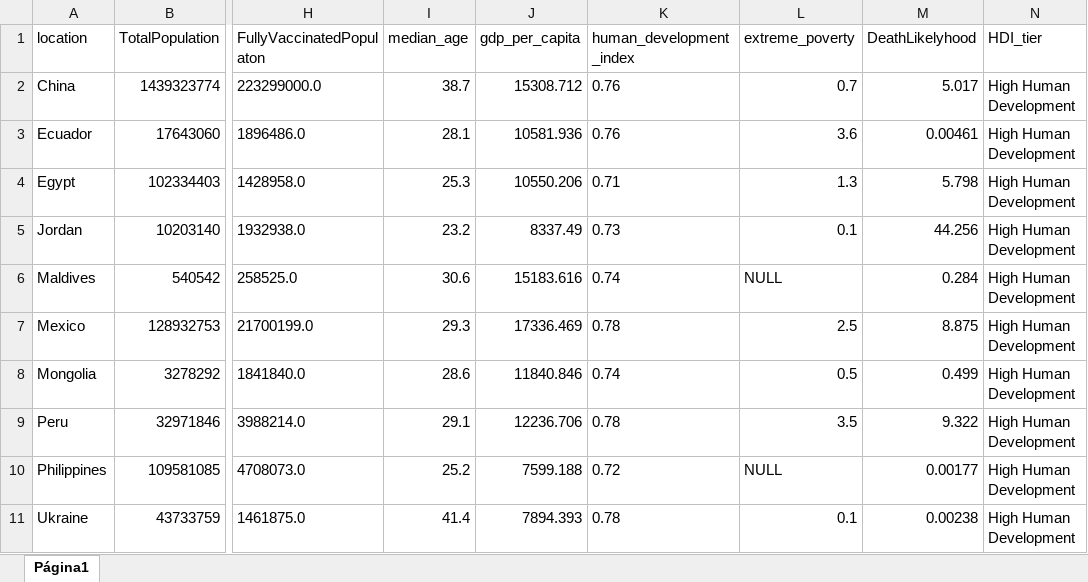
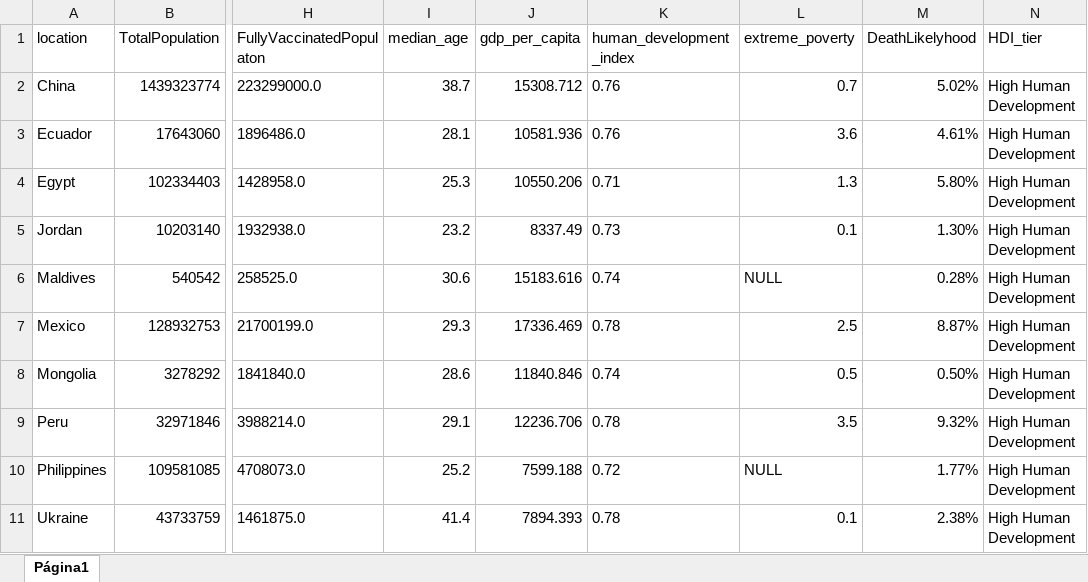
Before and after one commit to tlsantiago/covid19_analysis, an Excel workbook: high_HDI.xlsx, sheet Página1, drawn as a sheet; only a part is shown, gaps mark what is left out; values as stored, in another font and other column widths than the file's, no borders; charts and pictures not drawn; the diff names each change by its address in the sheet, - before the commit and + after, or states it on an @@ line.

```diff
--- a/high_HDI.xlsx (sheet Página1)
+++ b/high_HDI.xlsx (sheet Página1)
-M2 (DeathLikelyhood): 5.017
+M2 (DeathLikelyhood): 5.02%
-M3 (DeathLikelyhood): 0.00461
+M3 (DeathLikelyhood): 4.61%
-M4 (DeathLikelyhood): 5.798
+M4 (DeathLikelyhood): 5.80%
-M5 (DeathLikelyhood): 44.256
+M5 (DeathLikelyhood): 1.30%
-M6 (DeathLikelyhood): 0.284
+M6 (DeathLikelyhood): 0.28%
-M7 (DeathLikelyhood): 8.875
+M7 (DeathLikelyhood): 8.87%
-M8 (DeathLikelyhood): 0.499
+M8 (DeathLikelyhood): 0.50%
-M9 (DeathLikelyhood): 9.322
+M9 (DeathLikelyhood): 9.32%
-M10 (DeathLikelyhood): 0.00177
+M10 (DeathLikelyhood): 1.77%
-M11 (DeathLikelyhood): 0.00238
+M11 (DeathLikelyhood): 2.38%
```
Also changed, not shown: low_HDI.xlsx, medium_HDI.xlsx, 1 other file.
